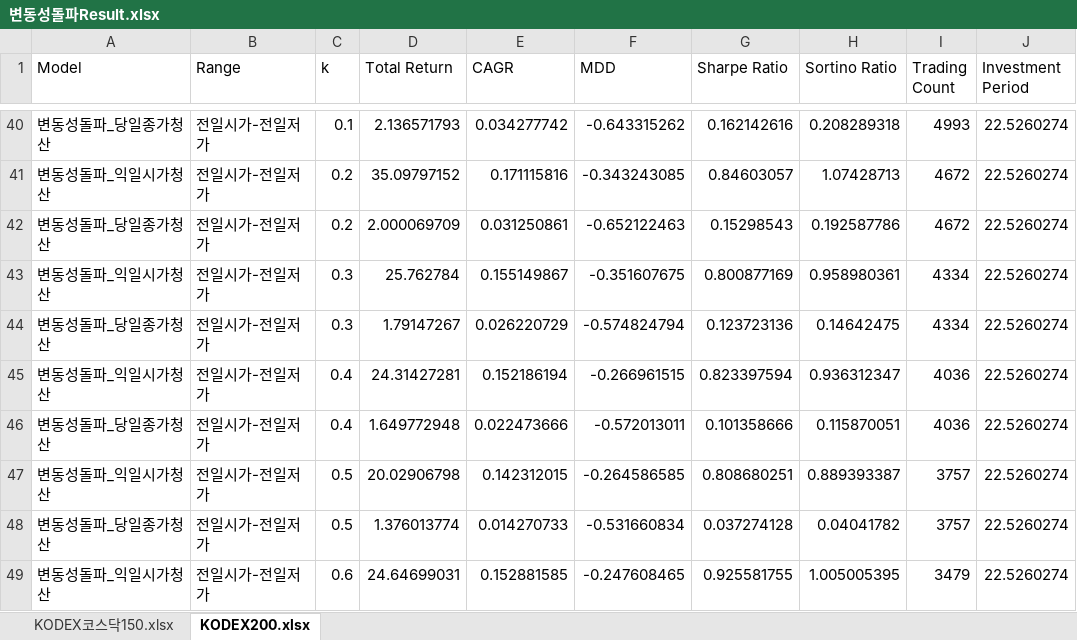
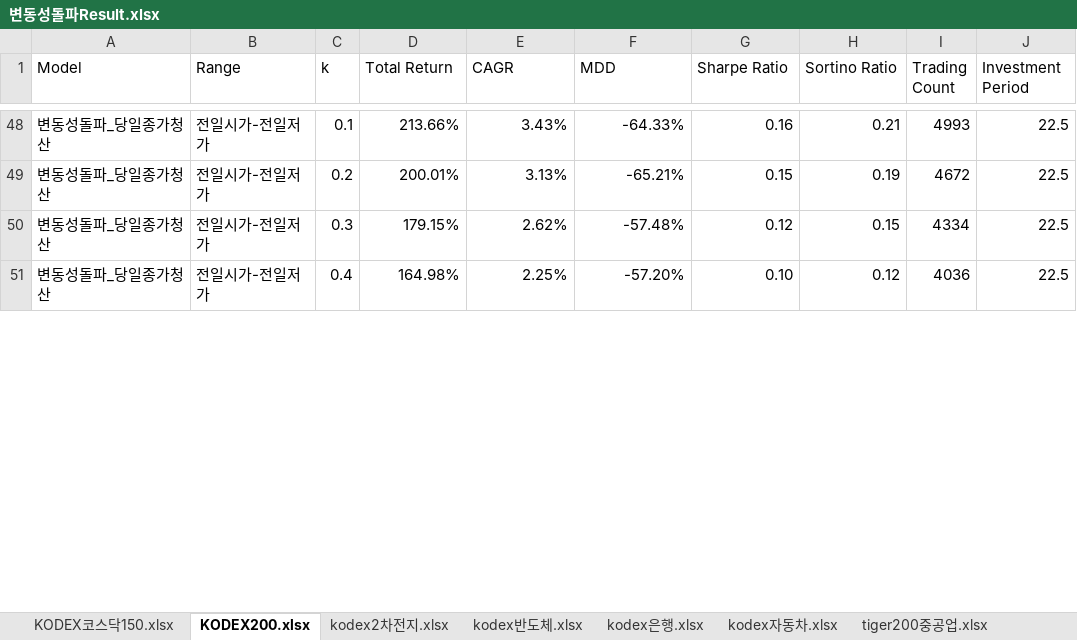
Before and after one commit to zalankr/git_folder, an Excel workbook: 변동성돌파Result.xlsx, sheet KODEX200.xlsx, drawn as a sheet; only a part is shown, gaps mark what is left out; values as stored, in another font and other column widths than the file's, no cell formats; removed rows and columns are numbered as before the commit, all else as after; the diff covers the shown part only; the diff names each change by its address in the sheet, - before the commit and + after, or states it on an @@ line.

```diff
--- a/변동성돌파Result.xlsx (sheet KODEX200.xlsx)
+++ b/변동성돌파Result.xlsx (sheet KODEX200.xlsx)
+sheet tab: kodex2차전지.xlsx
+sheet tab: kodex반도체.xlsx
+sheet tab: kodex은행.xlsx
+sheet tab: kodex자동차.xlsx
+sheet tab: tiger200중공업.xlsx
-D48 (Total Return): 2.136571793
+D48 (Total Return): 213.66%
-E48 (CAGR): 0.034277742
+E48 (CAGR): 3.43%
-F48 (MDD): -0.643315262
+F48 (MDD): -64.33%
-G48 (Sharpe Ratio): 0.162142616
+G48 (Sharpe Ratio): 0.16
-H48 (Sortino Ratio): 0.208289318
+H48 (Sortino Ratio): 0.21
-J48 (Investment Period): 22.5260274
+J48 (Investment Period): 22.5
-row 41: 변동성돌파_익일시가청산 | 전일시가-전일저가 | 0.2 | 35.09797152 | 0.171115816 | -0.343243085 | 0.84603057 | 1.07428713 | 4672 | 22.5260274
-D49 (Total Return): 2.000069709
+D49 (Total Return): 200.01%
-E49 (CAGR): 0.031250861
+E49 (CAGR): 3.13%
-F49 (MDD): -0.652122463
+F49 (MDD): -65.21%
-G49 (Sharpe Ratio): 0.15298543
+G49 (Sharpe Ratio): 0.15
-H49 (Sortino Ratio): 0.192587786
+H49 (Sortino Ratio): 0.19
-J49 (Investment Period): 22.5260274
+J49 (Investment Period): 22.5
-row 43: 변동성돌파_익일시가청산 | 전일시가-전일저가 | 0.3 | 25.762784 | 0.155149867 | -0.351607675 | 0.800877169 | 0.958980361 | 4334 | 22.5260274
-D50 (Total Return): 1.79147267
+D50 (Total Return): 179.15%
-E50 (CAGR): 0.026220729
+E50 (CAGR): 2.62%
-F50 (MDD): -0.574824794
+F50 (MDD): -57.48%
-G50 (Sharpe Ratio): 0.123723136
+G50 (Sharpe Ratio): 0.12
-H50 (Sortino Ratio): 0.14642475
+H50 (Sortino Ratio): 0.15
-J50 (Investment Period): 22.5260274
+J50 (Investment Period): 22.5
-row 45: 변동성돌파_익일시가청산 | 전일시가-전일저가 | 0.4 | 24.31427281 | 0.152186194 | -0.266961515 | 0.823397594 | 0.936312347 | 4036 | 22.5260274
-D51 (Total Return): 1.649772948
+D51 (Total Return): 164.98%
-E51 (CAGR): 0.022473666
+E51 (CAGR): 2.25%
-F51 (MDD): -0.572013011
+F51 (MDD): -57.20%
-G51 (Sharpe Ratio): 0.101358666
+G51 (Sharpe Ratio): 0.10
-H51 (Sortino Ratio): 0.115870051
+H51 (Sortino Ratio): 0.12
-J51 (Investment Period): 22.5260274
+J51 (Investment Period): 22.5
-row 47: 변동성돌파_익일시가청산 | 전일시가-전일저가 | 0.5 | 20.02906798 | 0.142312015 | -0.264586585 | 0.808680251 | 0.889393387 | 3757 | 22.5260274
-row 48: 변동성돌파_당일종가청산 | 전일시가-전일저가 | 0.5 | 1.376013774 | 0.014270733 | -0.531660834 | 0.037274128 | 0.04041782 | 3757 | 22.5260274
-row 49: 변동성돌파_익일시가청산 | 전일시가-전일저가 | 0.6 | 24.64699031 | 0.152881585 | -0.247608465 | 0.925581755 | 1.005005395 | 3479 | 22.5260274
```
Also changed, not shown: 36 added rows, 30 removed rows and 90 edited cells elsewhere in this sheet, sheet KODEX코스닥150.xlsx, other sheet tabs, cell formats, 3 other files.
